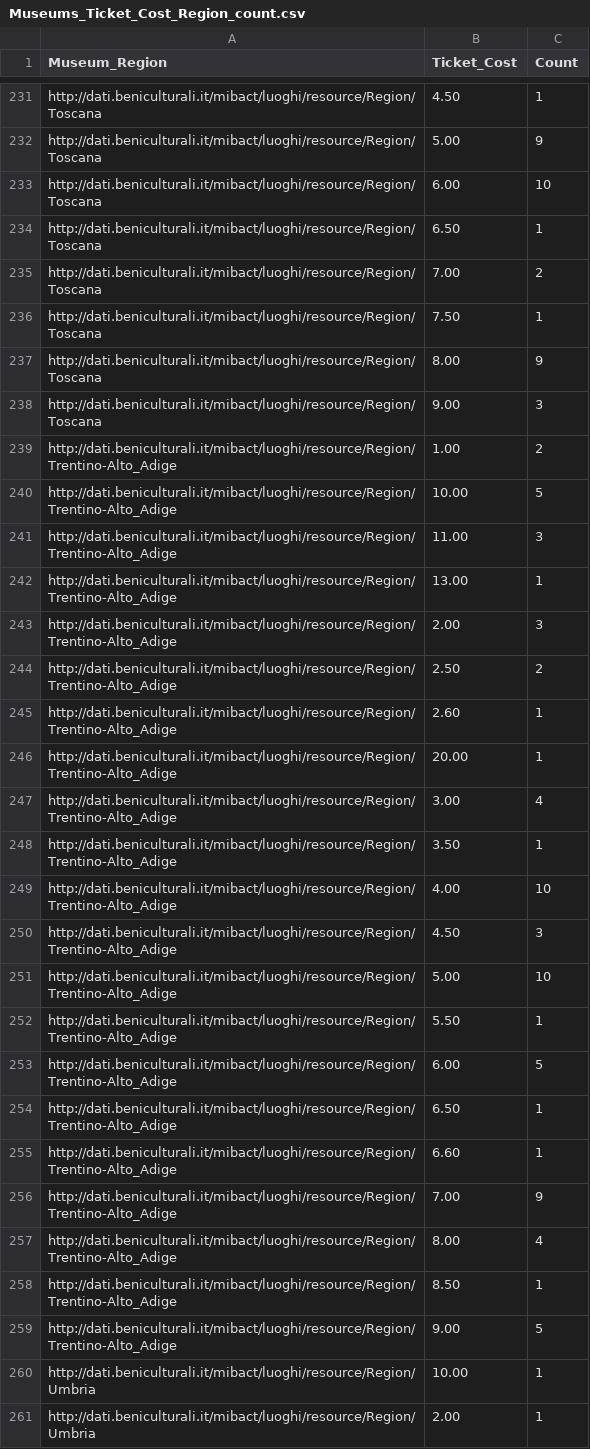
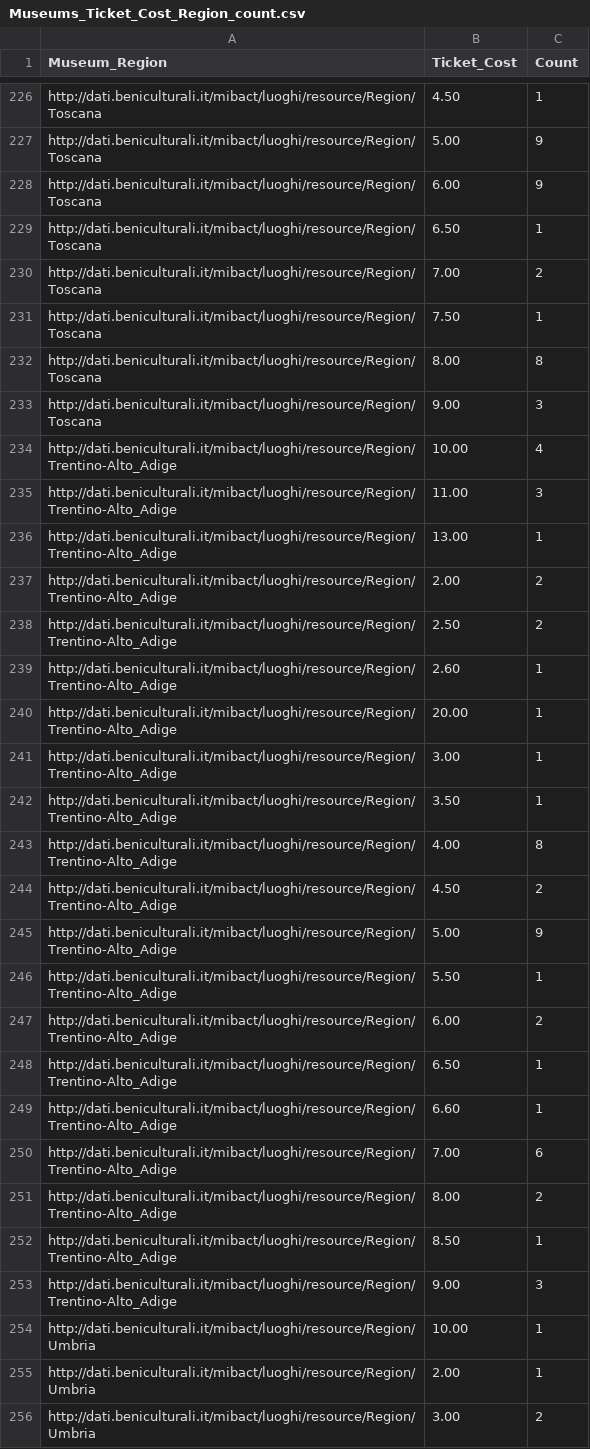
Before and after one commit to alicepicco333/culture4all, a CSV file: data/TicketCost_FreeEntry_Places_Data/Museums_TicketCost_FreeEntry/Museums_Ticket_Cost_Region_count.csv, drawn as a sheet; only a part is shown, gaps mark what is left out; the shorter side is filled out with more unchanged rows; the diff covers the shown part only.

```diff
--- a/data/TicketCost_FreeEntry_Places_Data/Museums_TicketCost_FreeEntry/Museums_Ticket_Cost_Region_count.csv
+++ b/data/TicketCost_FreeEntry_Places_Data/Museums_TicketCost_FreeEntry/Museums_Ticket_Cost_Region_count.csv
@@ -232,3 +227,3 @@ http://dati.beniculturali.it/mibact/luoghi/resource/Region/Toscana,4.50,1
 http://dati.beniculturali.it/mibact/luoghi/resource/Region/Toscana,5.00,9
-http://dati.beniculturali.it/mibact/luoghi/resource/Region/Toscana,6.00,10
+http://dati.beniculturali.it/mibact/luoghi/resource/Region/Toscana,6.00,9
 http://dati.beniculturali.it/mibact/luoghi/resource/Region/Toscana,6.50,1
@@ -236,9 +231,8 @@ http://dati.beniculturali.it/mibact/luoghi/resource/Region/Toscana,7.00,2
 http://dati.beniculturali.it/mibact/luoghi/resource/Region/Toscana,7.50,1
-http://dati.beniculturali.it/mibact/luoghi/resource/Region/Toscana,8.00,9
+http://dati.beniculturali.it/mibact/luoghi/resource/Region/Toscana,8.00,8
 http://dati.beniculturali.it/mibact/luoghi/resource/Region/Toscana,9.00,3
-http://dati.beniculturali.it/mibact/luoghi/resource/Region/Trentino-Alto_Adige,1.00,2
-http://dati.beniculturali.it/mibact/luoghi/resource/Region/Trentino-Alto_Adige,10.00,5
+http://dati.beniculturali.it/mibact/luoghi/resource/Region/Trentino-Alto_Adige,10.00,4
 http://dati.beniculturali.it/mibact/luoghi/resource/Region/Trentino-Alto_Adige,11.00,3
 http://dati.beniculturali.it/mibact/luoghi/resource/Region/Trentino-Alto_Adige,13.00,1
-http://dati.beniculturali.it/mibact/luoghi/resource/Region/Trentino-Alto_Adige,2.00,3
+http://dati.beniculturali.it/mibact/luoghi/resource/Region/Trentino-Alto_Adige,2.00,2
 http://dati.beniculturali.it/mibact/luoghi/resource/Region/Trentino-Alto_Adige,2.50,2
@@ -246,15 +240,15 @@ http://dati.beniculturali.it/mibact/luoghi/resource/Region/Trentino-Alto_Adige,2
 http://dati.beniculturali.it/mibact/luoghi/resource/Region/Trentino-Alto_Adige,20.00,1
-http://dati.beniculturali.it/mibact/luoghi/resource/Region/Trentino-Alto_Adige,3.00,4
+http://dati.beniculturali.it/mibact/luoghi/resource/Region/Trentino-Alto_Adige,3.00,1
 http://dati.beniculturali.it/mibact/luoghi/resource/Region/Trentino-Alto_Adige,3.50,1
-http://dati.beniculturali.it/mibact/luoghi/resource/Region/Trentino-Alto_Adige,4.00,10
-http://dati.beniculturali.it/mibact/luoghi/resource/Region/Trentino-Alto_Adige,4.50,3
-http://dati.beniculturali.it/mibact/luoghi/resource/Region/Trentino-Alto_Adige,5.00,10
+http://dati.beniculturali.it/mibact/luoghi/resource/Region/Trentino-Alto_Adige,4.00,8
+http://dati.beniculturali.it/mibact/luoghi/resource/Region/Trentino-Alto_Adige,4.50,2
+http://dati.beniculturali.it/mibact/luoghi/resource/Region/Trentino-Alto_Adige,5.00,9
 http://dati.beniculturali.it/mibact/luoghi/resource/Region/Trentino-Alto_Adige,5.50,1
-http://dati.beniculturali.it/mibact/luoghi/resource/Region/Trentino-Alto_Adige,6.00,5
+http://dati.beniculturali.it/mibact/luoghi/resource/Region/Trentino-Alto_Adige,6.00,2
 http://dati.beniculturali.it/mibact/luoghi/resource/Region/Trentino-Alto_Adige,6.50,1
 http://dati.beniculturali.it/mibact/luoghi/resource/Region/Trentino-Alto_Adige,6.60,1
-http://dati.beniculturali.it/mibact/luoghi/resource/Region/Trentino-Alto_Adige,7.00,9
-http://dati.beniculturali.it/mibact/luoghi/resource/Region/Trentino-Alto_Adige,8.00,4
+http://dati.beniculturali.it/mibact/luoghi/resource/Region/Trentino-Alto_Adige,7.00,6
+http://dati.beniculturali.it/mibact/luoghi/resource/Region/Trentino-Alto_Adige,8.00,2
 http://dati.beniculturali.it/mibact/luoghi/resource/Region/Trentino-Alto_Adige,8.50,1
-http://dati.beniculturali.it/mibact/luoghi/resource/Region/Trentino-Alto_Adige,9.00,5
+http://dati.beniculturali.it/mibact/luoghi/resource/Region/Trentino-Alto_Adige,9.00,3
 http://dati.beniculturali.it/mibact/luoghi/resource/Region/Umbria,10.00,1
```
Also changed, not shown: 1 added row, 6 removed rows and 43 edited cells elsewhere in this file, data/TicketCost_FreeEntry_Places_Data/Archives_FreeEntry_TicketCost/Archive__free_entry_cost.csv, data/TicketCost_FreeEntry_Places_Data/Museums_TicketCost_FreeEntry/Museums_Free_Entry_city_count.csv, 23 other files.
